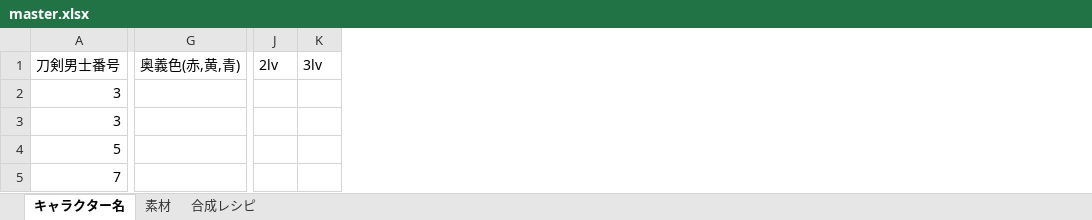
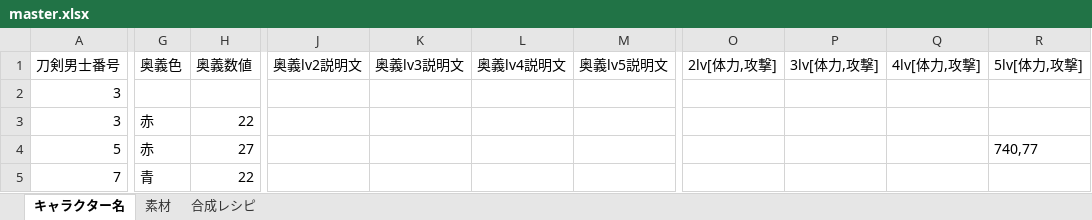
Before and after one commit to mikankaihatu/pazugiri-character-tracker, an Excel workbook: data/master.xlsx, sheet キャラクター名, drawn as a sheet; only a part is shown, gaps mark what is left out; values as stored, in another font and other column widths than the file's, no borders; removed rows and columns are numbered as before the commit, all else as after; the diff covers the shown part only; the diff names each change by its address in the sheet, - before the commit and + after, or states it on an @@ line.

Commit message:
master.xlsxの内容を更新しました。

```diff
--- a/data/master.xlsx (sheet キャラクター名)
+++ b/data/master.xlsx (sheet キャラクター名)
-column G (奥義色(赤,黄,青)), empty
+column G (奥義色), rows 3-5: 赤 | 赤 | 青
+column H (奥義数値), rows 3-5: 22 | 27 | 22
+column J (奥義lv2説明文), empty
+column K (奥義lv3説明文), empty
+column L (奥義lv4説明文), empty
+column M (奥義lv5説明文), empty
-column J (2lv), empty
-column K (3lv), empty
+column O (2lv[体力,攻撃]), empty
+column P (3lv[体力,攻撃]), empty
+column Q (4lv[体力,攻撃]), empty
+column R (5lv[体力,攻撃]), row 4: 740,77
```
Also changed, not shown: 25 added columns and 10 edited cells elsewhere in this sheet.
